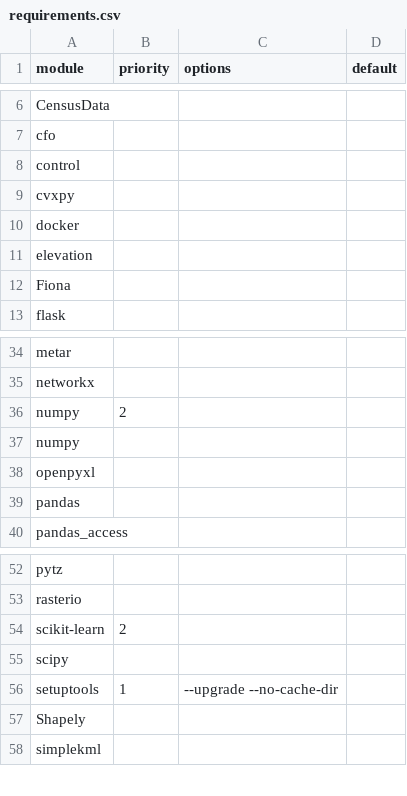
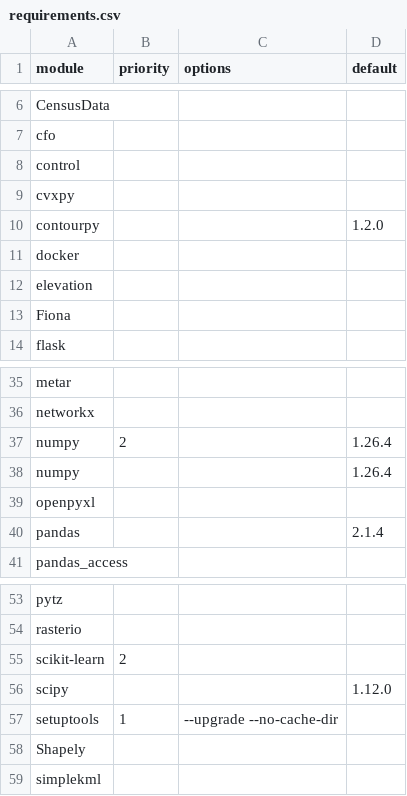
Before and after one commit to arras-energy/gridlabd, a CSV file: python/requirements.csv, drawn as a sheet; only a part is shown, gaps mark what is left out.

Commit message:
Update to python 3.12

```diff
--- a/python/requirements.csv
+++ b/python/requirements.csv
@@ -9,2 +9,3 @@ control,,,
 cvxpy,,,
+contourpy,,,1.2.0
 docker,,,
@@ -35,6 +36,6 @@ metar,,,
 networkx,,,
-numpy,2,,
-numpy,,,
+numpy,2,,1.26.4
+numpy,,,1.26.4
 openpyxl,,,
-pandas,,,
+pandas,,,2.1.4
 pandas_access,,,
@@ -54,3 +55,3 @@ rasterio,,,
 scikit-learn,2,,
-scipy,,,
+scipy,,,1.12.0
 setuptools,1,--upgrade --no-cache-dir,
```
Also changed, not shown: 15 other files.
